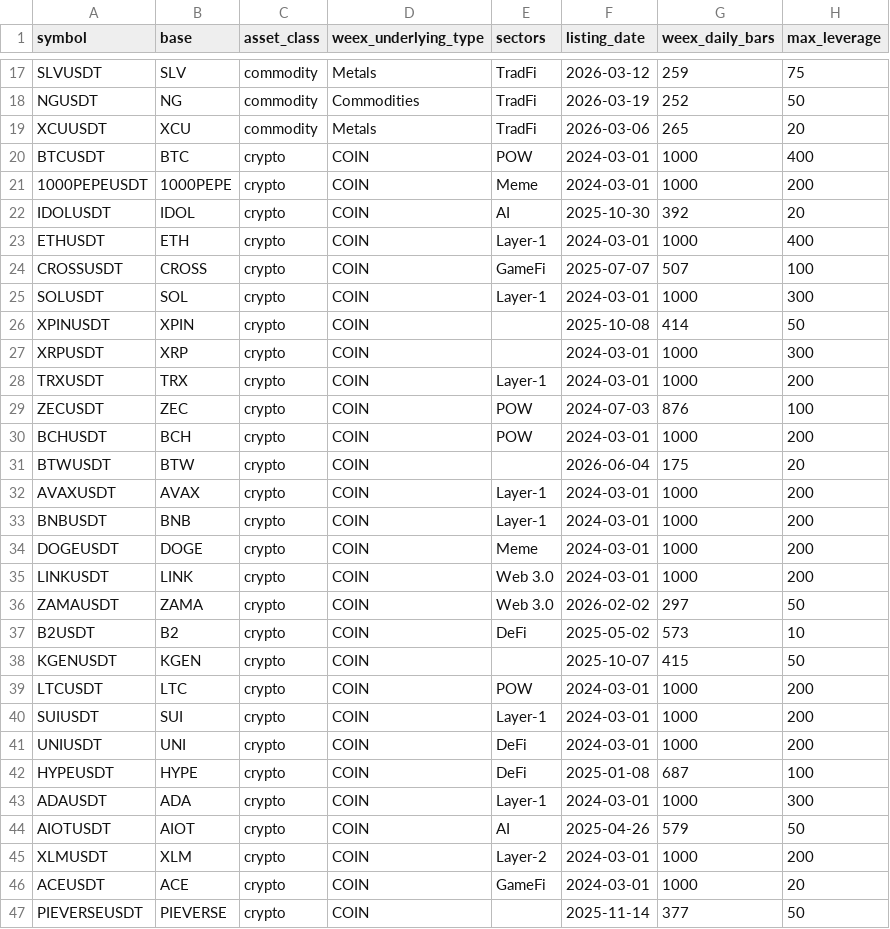
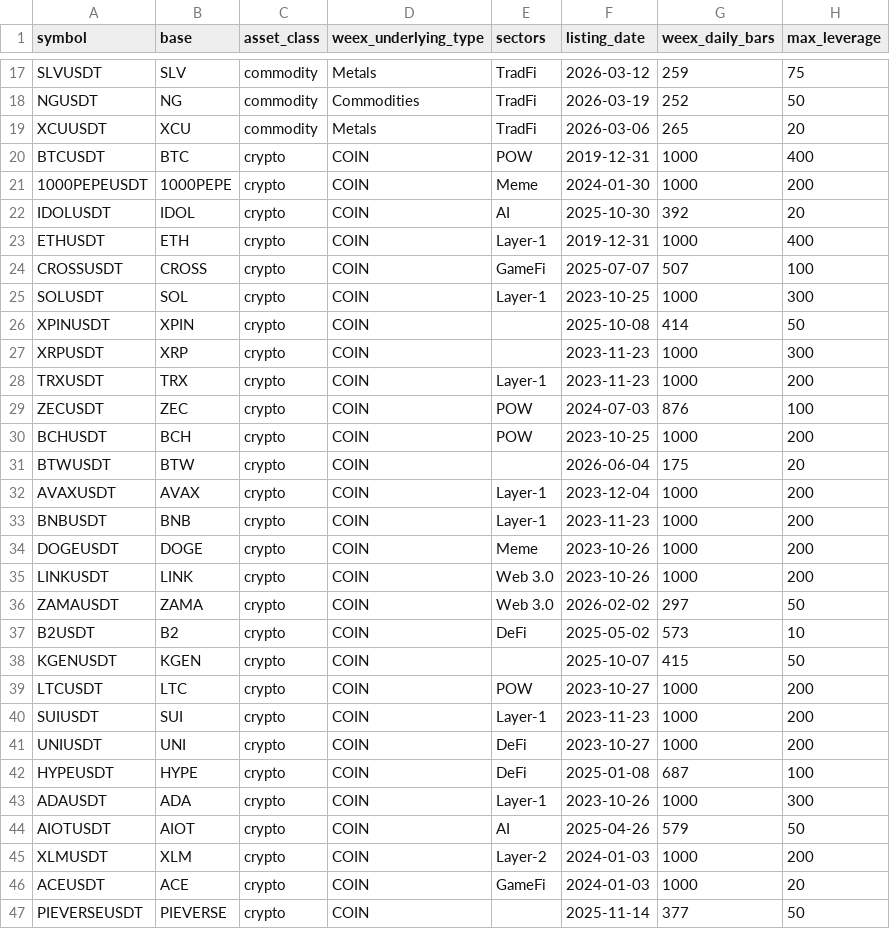
Before and after one commit to sudeep-sasikumar/BissBTCScanner, a CSV file: reports/universe.csv, drawn as a sheet; only a part is shown, gaps mark what is left out; the diff covers the shown part only; the diff names each change by its address in the sheet, - before the commit and + after, or states it on an @@ line.

```diff
--- a/reports/universe.csv
+++ b/reports/universe.csv
-F20 (listing_date): 2024-03-01
+F20 (listing_date): 2019-12-31
-F21 (listing_date): 2024-03-01
+F21 (listing_date): 2024-01-30
-F23 (listing_date): 2024-03-01
+F23 (listing_date): 2019-12-31
-F25 (listing_date): 2024-03-01
+F25 (listing_date): 2023-10-25
-F27:F28 (listing_date): 2024-03-01
+F27:F28 (listing_date): 2023-11-23
-F30 (listing_date): 2024-03-01
+F30 (listing_date): 2023-10-25
-F32 (listing_date): 2024-03-01
+F32 (listing_date): 2023-12-04
-F33 (listing_date): 2024-03-01
+F33 (listing_date): 2023-11-23
-F34:F35 (listing_date): 2024-03-01
+F34:F35 (listing_date): 2023-10-26
-F39 (listing_date): 2024-03-01
+F39 (listing_date): 2023-10-27
-F40 (listing_date): 2024-03-01
+F40 (listing_date): 2023-11-23
-F41 (listing_date): 2024-03-01
+F41 (listing_date): 2023-10-27
-F43 (listing_date): 2024-03-01
+F43 (listing_date): 2023-10-26
-F45:F46 (listing_date): 2024-03-01
+F45:F46 (listing_date): 2024-01-03
```
Also changed, not shown: 88 edited cells elsewhere in this file, reports/baseline_refined_summary.csv, 33 other files.
